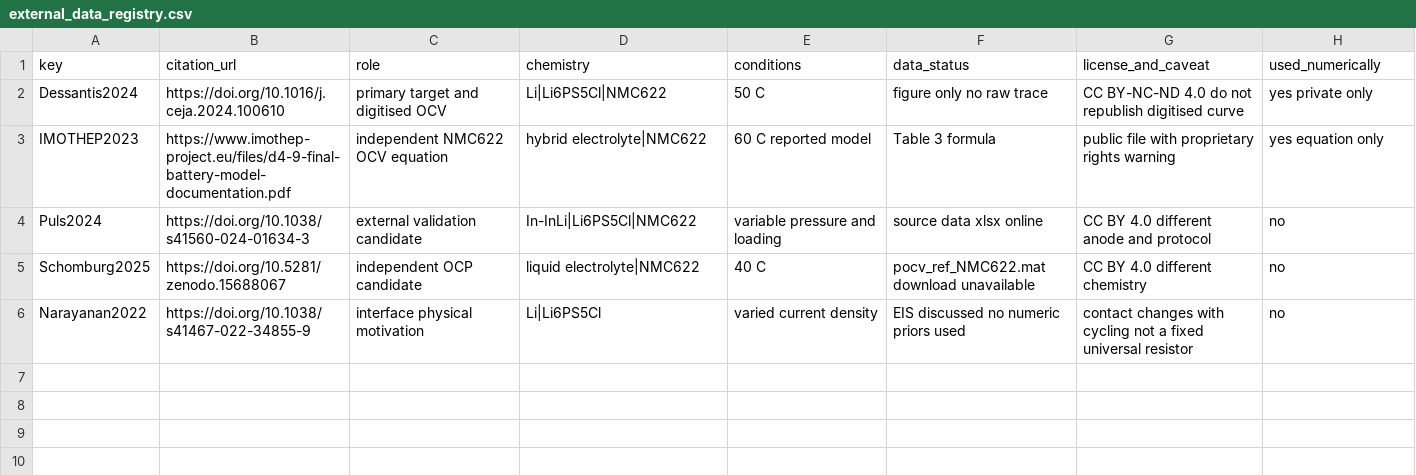
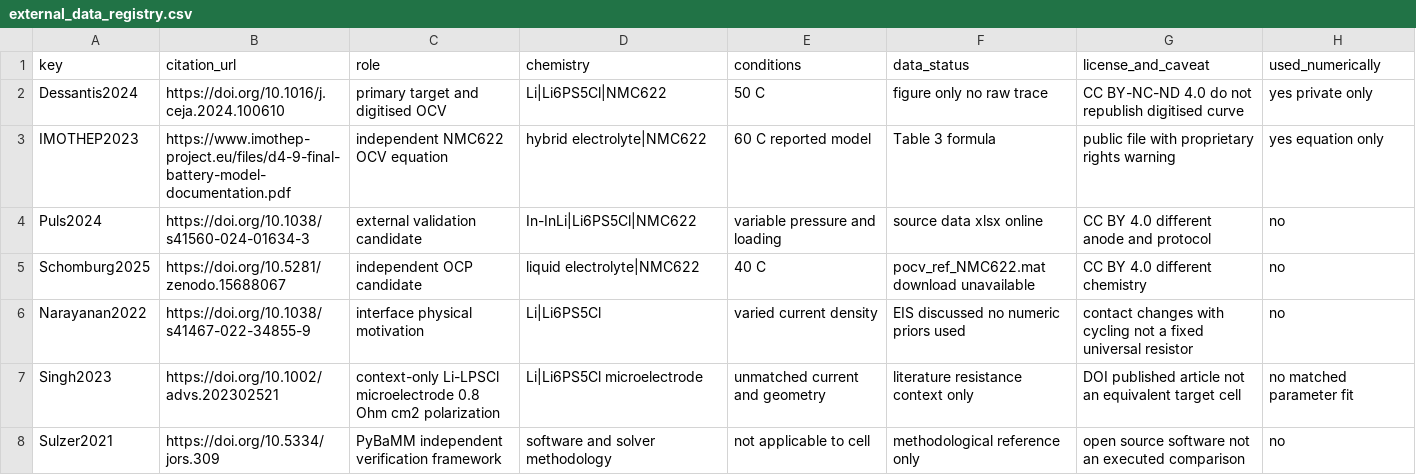
Before and after one commit to theerayutbo/SOLiD-PINN, a CSV file: docs/external_data_registry.csv, drawn as a sheet.

Commit message:
docs: register Singh microelectrode and PyBaMM citations with explicit non-use flags

```diff
--- a/docs/external_data_registry.csv
+++ b/docs/external_data_registry.csv
@@ -6 +6,3 @@ Schomburg2025,https://doi.org/10.5281/zenodo.15688067,independent OCP candidate,
 Narayanan2022,https://doi.org/10.1038/s41467-022-34855-9,interface physical motivation,Li|Li6PS5Cl,varied current density,EIS discussed no numeric priors used,contact changes with cycling not a fixed universal resistor,no
+Singh2023,https://doi.org/10.1002/advs.202302521,context-only Li-LPSCl microelectrode 0.8 Ohm cm2 polarization,Li|Li6PS5Cl microelectrode,unmatched current and geometry,literature resistance context only,DOI published article not an equivalent target cell,no matched parameter fit
+Sulzer2021,https://doi.org/10.5334/jors.309,PyBaMM independent verification framework,software and solver methodology,not applicable to cell,methodological reference only,open source software not an executed comparison,no
```
